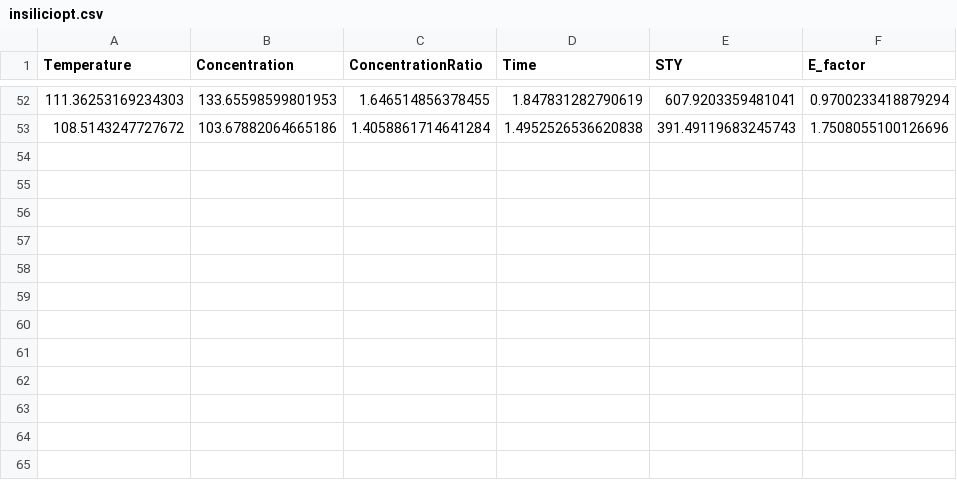
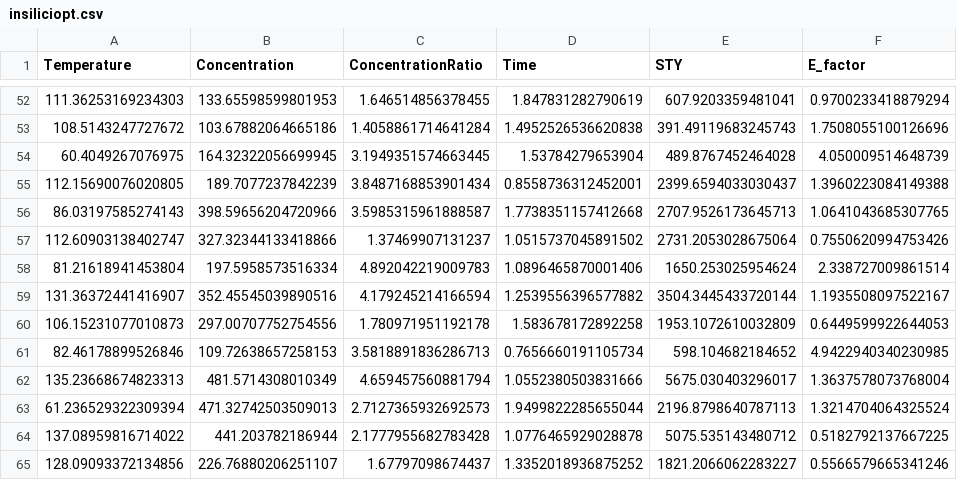
Before and after one commit to bg196678/IS-Pareto, a CSV file: examples/system_1/nsga2/output/data/insiliciopt.csv, drawn as a sheet; only a part is shown, gaps mark what is left out.

Commit message:
tsemo / NSGA2 results WIP

```diff
--- a/examples/system_1/nsga2/output/data/insiliciopt.csv
+++ b/examples/system_1/nsga2/output/data/insiliciopt.csv
@@ -53 +53,13 @@ Temperature,Concentration,ConcentrationRatio,Time,STY,E_factor
 108.5143247727672,103.67882064665186,1.4058861714641284,1.4952526536620838,391.49119683245743,1.7508055100126696
+60.4049267076975,164.32322056699945,3.1949351574663445,1.53784279653904,489.8767452464028,4.050009514648739
+112.15690076020805,189.7077237842239,3.8487168853901434,0.8558736312452001,2399.6594033030437,1.3960223084149388
+86.03197585274143,398.59656204720966,3.5985315961888587,1.7738351157412668,2707.9526173645713,1.0641043685307765
+112.60903138402747,327.32344133418866,1.37469907131237,1.0515737045891502,2731.2053028675064,0.7550620994753426
+81.21618941453804,197.5958573516334,4.892042219009783,1.0896465870001406,1650.253025954624,2.338727009861514
+131.36372441416907,352.45545039890516,4.179245214166594,1.2539556396577882,3504.3445433720144,1.1935508097522167
+106.15231077010873,297.00707752754556,1.780971951192178,1.583678172892258,1953.1072610032809,0.6449599922644053
+82.46178899526846,109.72638657258153,3.5818891836286713,0.7656660191105734,598.104682184652,4.9422940340230985
+135.23668674823313,481.5714308010349,4.659457560881794,1.0552380503831666,5675.030403296017,1.3637578073768004
+61.236529322309394,471.32742503509013,2.7127365932692573,1.9499822285655044,2196.8798640787113,1.3214704064325524
+137.08959816714022,441.203782186944,2.1777955682783428,1.0776465929028878,5075.535143480712,0.5182792137667225
+128.09093372134856,226.76880206251107,1.67797098674437,1.3352018936875252,1821.2066062283227,0.5566579665341246
```
Also changed, not shown: examples/system_1/tsemo/output/data/insiliciopt.csv, 17 other files.
